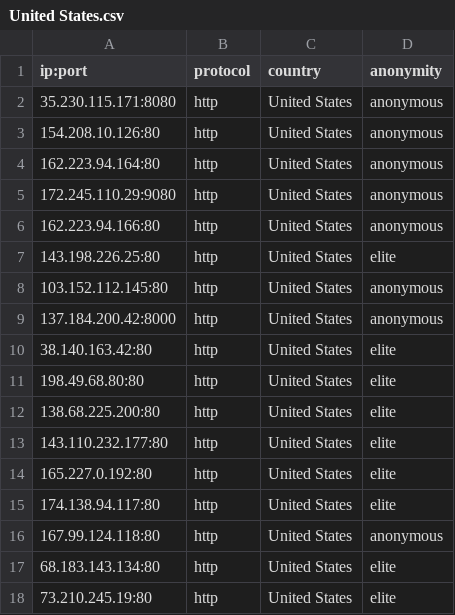
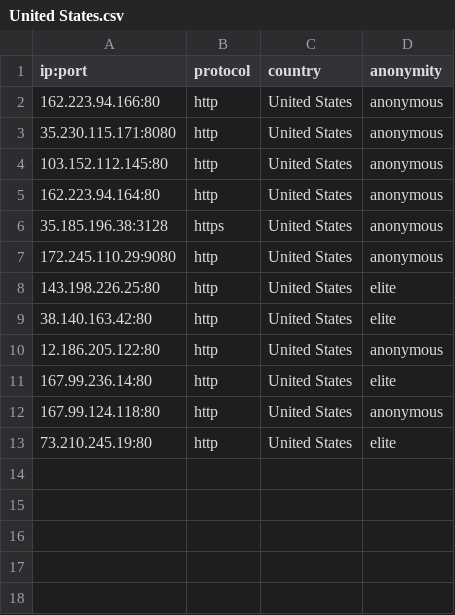
Before and after one commit to NoureddineRmila/daily-free-working-proxies, a CSV file: United States.csv, drawn as a sheet.

Commit message:
Update proxies list

```diff
--- a/United States.csv
+++ b/United States.csv
@@ -1,18 +1,13 @@
 ip:port,protocol,country,anonymity
+162.223.94.166:80,http,United States,anonymous
 35.230.115.171:8080,http,United States,anonymous
-154.208.10.126:80,http,United States,anonymous
+103.152.112.145:80,http,United States,anonymous
 162.223.94.164:80,http,United States,anonymous
+35.185.196.38:3128,https,United States,anonymous
 172.245.110.29:9080,http,United States,anonymous
-162.223.94.166:80,http,United States,anonymous
 143.198.226.25:80,http,United States,elite
-103.152.112.145:80,http,United States,anonymous
-137.184.200.42:8000,http,United States,anonymous
 38.140.163.42:80,http,United States,elite
-198.49.68.80:80,http,United States,elite
-138.68.225.200:80,http,United States,elite
-143.110.232.177:80,http,United States,elite
-165.227.0.192:80,http,United States,elite
-174.138.94.117:80,http,United States,elite
+12.186.205.122:80,http,United States,anonymous
+167.99.236.14:80,http,United States,elite
 167.99.124.118:80,http,United States,anonymous
-68.183.143.134:80,http,United States,elite
 73.210.245.19:80,http,United States,elite
```
Also changed, not shown: Germany.csv, all_proxies.csv, 12 other files.
